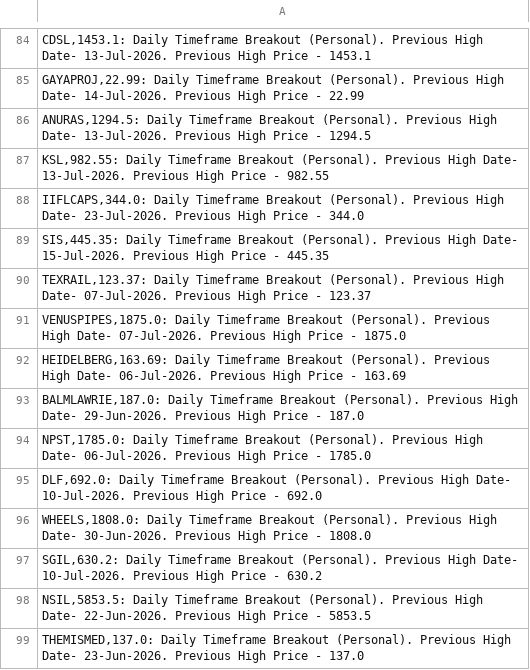
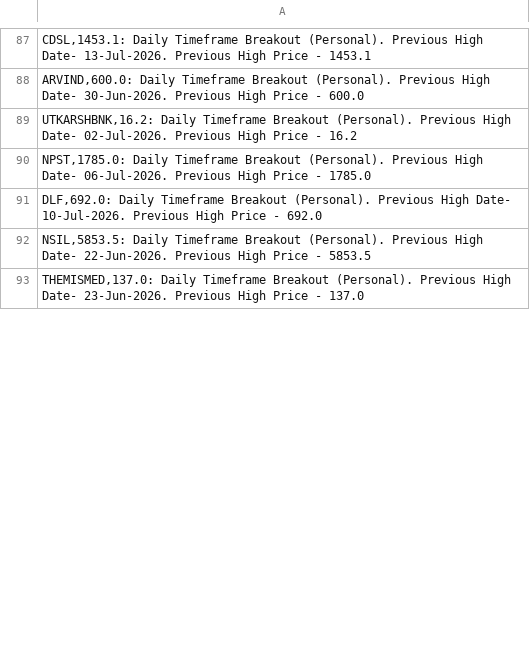
Before and after one commit to vibats/Daily_Notification_Data, a CSV file: Email_Notification_Data/Daily_Timeframe_Breakout_Personal.csv, drawn as a sheet; only a part is shown, gaps mark what is left out; the diff covers the shown part only.

```diff
--- a/Email_Notification_Data/Daily_Timeframe_Breakout_Personal.csv
+++ b/Email_Notification_Data/Daily_Timeframe_Breakout_Personal.csv
@@ -84,15 +87,6 @@
 "CDSL,1453.1: Daily Timeframe Breakout (Personal). Previous High Date- 13-Jul-2026. Previous High Price - 1453.1"
-"GAYAPROJ,22.99: Daily Timeframe Breakout (Personal). Previous High Date- 14-Jul-2026. Previous High Price - 22.99"
-"ANURAS,1294.5: Daily Timeframe Breakout (Personal). Previous High Date- 13-Jul-2026. Previous High Price - 1294.5"
-"KSL,982.55: Daily Timeframe Breakout (Personal). Previous High Date- 13-Jul-2026. Previous High Price - 982.55"
-"IIFLCAPS,344.0: Daily Timeframe Breakout (Personal). Previous High Date- 23-Jul-2026. Previous High Price - 344.0"
-"SIS,445.35: Daily Timeframe Breakout (Personal). Previous High Date- 15-Jul-2026. Previous High Price - 445.35"
-"TEXRAIL,123.37: Daily Timeframe Breakout (Personal). Previous High Date- 07-Jul-2026. Previous High Price - 123.37"
-"VENUSPIPES,1875.0: Daily Timeframe Breakout (Personal). Previous High Date- 07-Jul-2026. Previous High Price - 1875.0"
-"HEIDELBERG,163.69: Daily Timeframe Breakout (Personal). Previous High Date- 06-Jul-2026. Previous High Price - 163.69"
-"BALMLAWRIE,187.0: Daily Timeframe Breakout (Personal). Previous High Date- 29-Jun-2026. Previous High Price - 187.0"
+"ARVIND,600.0: Daily Timeframe Breakout (Personal). Previous High Date- 30-Jun-2026. Previous High Price - 600.0"
+"UTKARSHBNK,16.2: Daily Timeframe Breakout (Personal). Previous High Date- 02-Jul-2026. Previous High Price - 16.2"
 "NPST,1785.0: Daily Timeframe Breakout (Personal). Previous High Date- 06-Jul-2026. Previous High Price - 1785.0"
 "DLF,692.0: Daily Timeframe Breakout (Personal). Previous High Date- 10-Jul-2026. Previous High Price - 692.0"
-"WHEELS,1808.0: Daily Timeframe Breakout (Personal). Previous High Date- 30-Jun-2026. Previous High Price - 1808.0"
-"SGIL,630.2: Daily Timeframe Breakout (Personal). Previous High Date- 10-Jul-2026. Previous High Price - 630.2"
 "NSIL,5853.5: Daily Timeframe Breakout (Personal). Previous High Date- 22-Jun-2026. Previous High Price - 5853.5"
```
Also changed, not shown: 25 added rows, 25 removed rows, 2 moved rows and 18 edited cells elsewhere in this file, Email_Notification_Data/Daily_TimeFrame_Horizontal_Support.csv, Email_Notification_Data/Daily_TimeFrame_Horizontal_Support_30_Days.csv, 1 other file.
